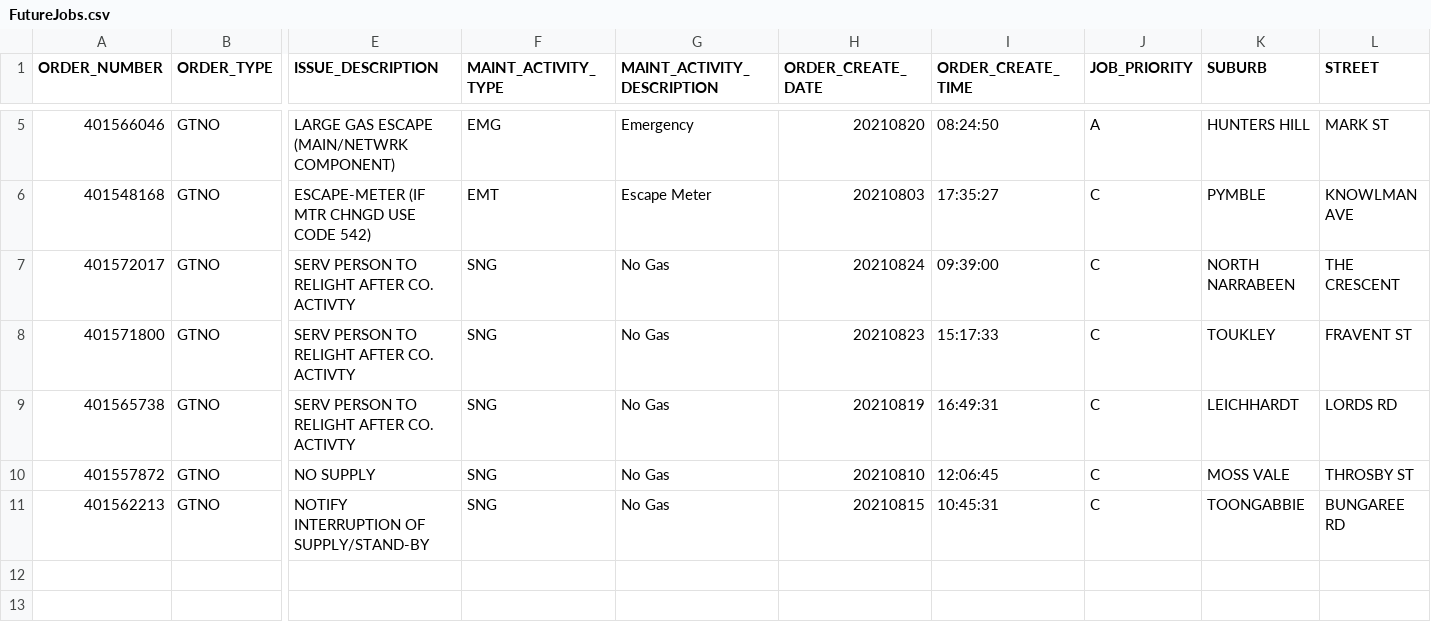
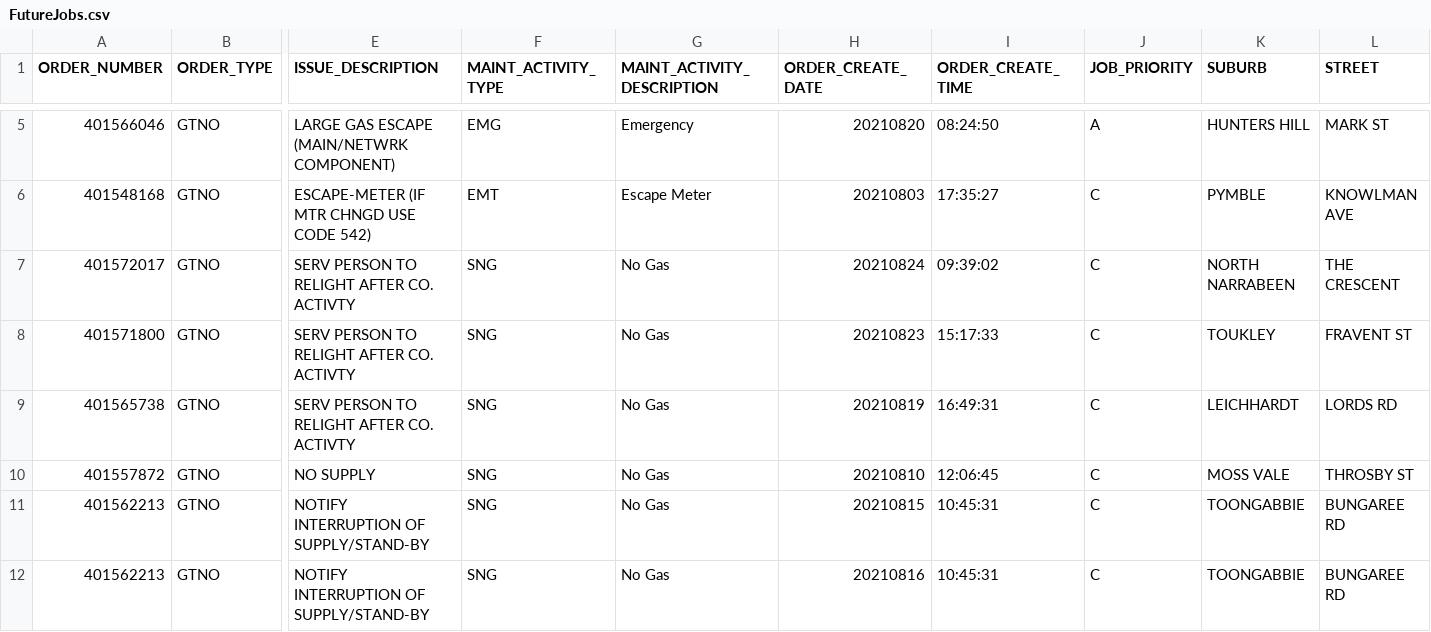
Before and after one commit to michael-dot-blake/SEP-CSMOA, a CSV file: JobFiles/FutureJobs.csv, drawn as a sheet; only a part is shown, gaps mark what is left out; rows hold the shown columns only; the diff names each change by its address in the sheet, - before the commit and + after, or states it on an @@ line.

Commit message:
Update FutureJobs.csv

```diff
--- a/JobFiles/FutureJobs.csv
+++ b/JobFiles/FutureJobs.csv
-I7 (ORDER_CREATE_TIME): 09:39:00
+I7 (ORDER_CREATE_TIME): 09:39:02
+row 12: 401562213 | GTNO | NOTIFY INTERRUPTION OF SUPPLY/STAND-BY | SNG | No Gas | 20210816 | 10:45:31 | C | TOONGABBIE | BUNGAREE RD
```
